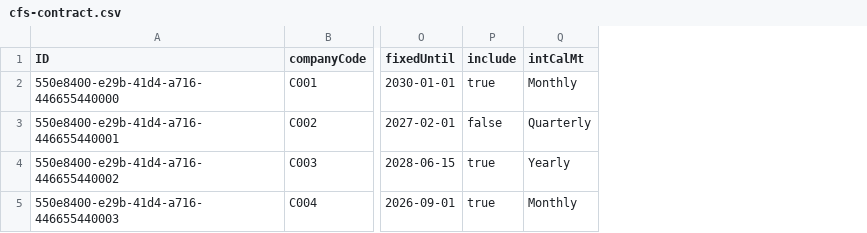
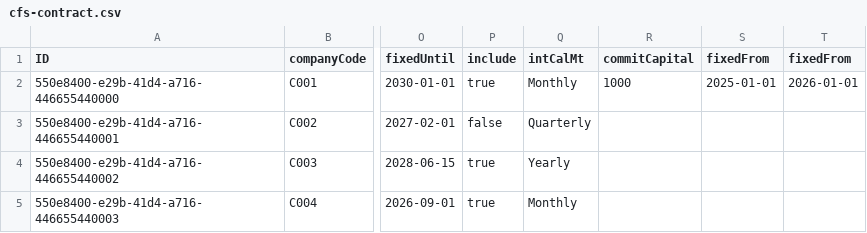
Before and after one commit to dhan17p/cashflowsimulation, a CSV file: db/data1/cfs-contract.csv, drawn as a sheet; only a part is shown, gaps mark what is left out; the diff names each change by its address in the sheet, - before the commit and + after, or states it on an @@ line.

```diff
--- a/db/data1/cfs-contract.csv
+++ b/db/data1/cfs-contract.csv
+column R (commitCapital), row 2: 1000
+column S (fixedFrom), row 2: 2025-01-01
+column T (fixedFrom), row 2: 2026-01-01
```
Also changed, not shown: db/data1/cfs-PledgedStatusSearchHelp.csv, db/data1/cfs-paymentFromExactDaySearchHepl.csv, 19 other files.
